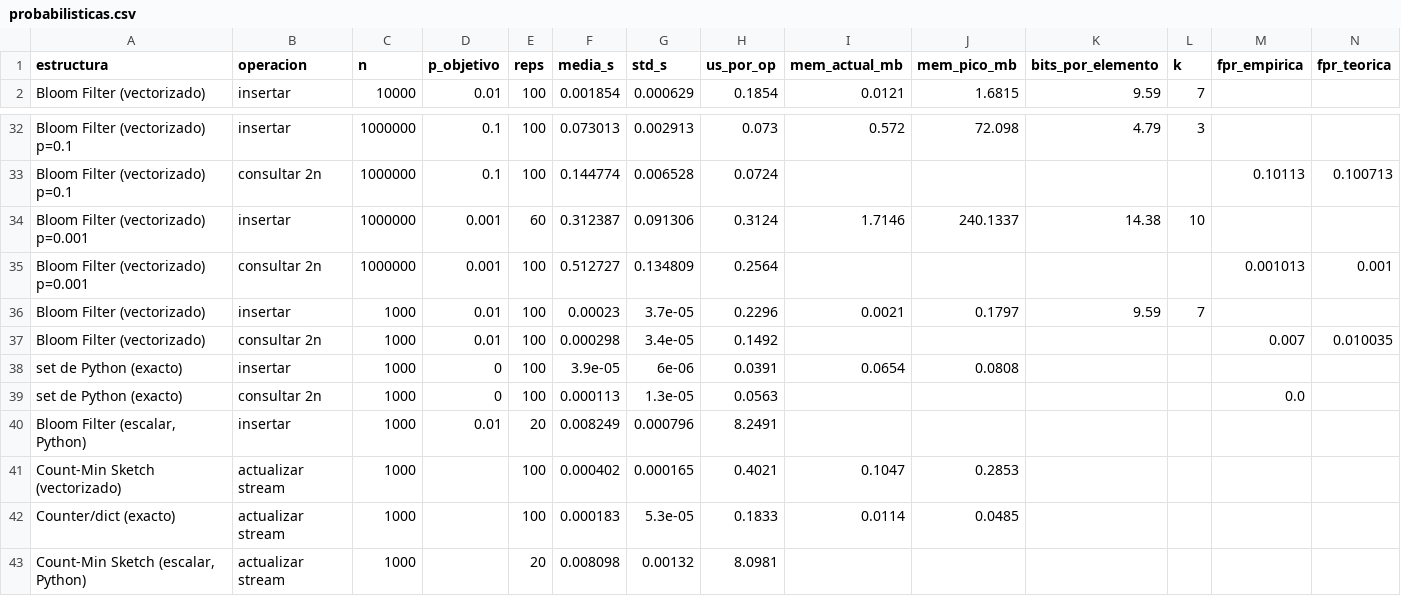
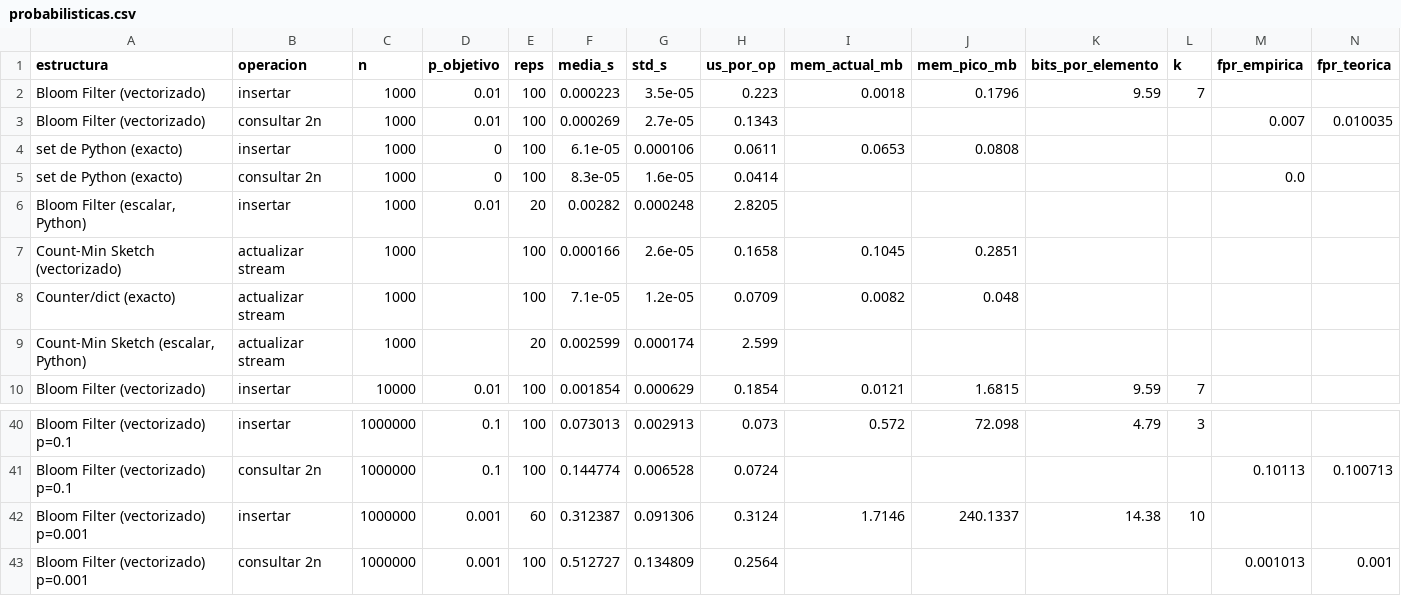
Before and after one commit to frankcg/proyecto-eda-grupo3, a CSV file: experiments/results/probabilisticas.csv, drawn as a sheet; only a part is shown, gaps mark what is left out; removed rows and columns are numbered as before the commit, all else as after; rows hold the shown columns only; the diff names each change by its address in the sheet, - before the commit and + after, or states it on an @@ line.

```diff
--- a/experiments/results/probabilisticas.csv
+++ b/experiments/results/probabilisticas.csv
+row 2: Bloom Filter (vectorizado) | insertar | 1000 | 0.01 | 100 | 0.000223 | 3.5e-05 | 0.223 | 0.0018 | 0.1796 | 9.59 | 7
+row 3: Bloom Filter (vectorizado) | consultar 2n | 1000 | 0.01 | 100 | 0.000269 | 2.7e-05 | 0.1343 |  |  |  |  | 0.007 | 0.010035
+row 4: set de Python (exacto) | insertar | 1000 | 0 | 100 | 6.1e-05 | 0.000106 | 0.0611 | 0.0653 | 0.0808
+row 5: set de Python (exacto) | consultar 2n | 1000 | 0 | 100 | 8.3e-05 | 1.6e-05 | 0.0414 |  |  |  |  | 0.0
+row 6: Bloom Filter (escalar, Python) | insertar | 1000 | 0.01 | 20 | 0.00282 | 0.000248 | 2.8205
+row 7: Count-Min Sketch (vectorizado) | actualizar stream | 1000 |  | 100 | 0.000166 | 2.6e-05 | 0.1658 | 0.1045 | 0.2851
+row 8: Counter/dict (exacto) | actualizar stream | 1000 |  | 100 | 7.1e-05 | 1.2e-05 | 0.0709 | 0.0082 | 0.048
+row 9: Count-Min Sketch (escalar, Python) | actualizar stream | 1000 |  | 20 | 0.002599 | 0.000174 | 2.599
-row 36: Bloom Filter (vectorizado) | insertar | 1000 | 0.01 | 100 | 0.00023 | 3.7e-05 | 0.2296 | 0.0021 | 0.1797 | 9.59 | 7
-row 37: Bloom Filter (vectorizado) | consultar 2n | 1000 | 0.01 | 100 | 0.000298 | 3.4e-05 | 0.1492 |  |  |  |  | 0.007 | 0.010035
-row 38: set de Python (exacto) | insertar | 1000 | 0 | 100 | 3.9e-05 | 6e-06 | 0.0391 | 0.0654 | 0.0808
-row 39: set de Python (exacto) | consultar 2n | 1000 | 0 | 100 | 0.000113 | 1.3e-05 | 0.0563 |  |  |  |  | 0.0
-row 40: Bloom Filter (escalar, Python) | insertar | 1000 | 0.01 | 20 | 0.008249 | 0.000796 | 8.2491
-row 41: Count-Min Sketch (vectorizado) | actualizar stream | 1000 |  | 100 | 0.000402 | 0.000165 | 0.4021 | 0.1047 | 0.2853
-row 42: Counter/dict (exacto) | actualizar stream | 1000 |  | 100 | 0.000183 | 5.3e-05 | 0.1833 | 0.0114 | 0.0485
-row 43: Count-Min Sketch (escalar, Python) | actualizar stream | 1000 |  | 20 | 0.008098 | 0.00132 | 8.0981
```
Also changed, not shown: experiments/results/base.csv, experiments/results/similitud.csv, 6 other files.
